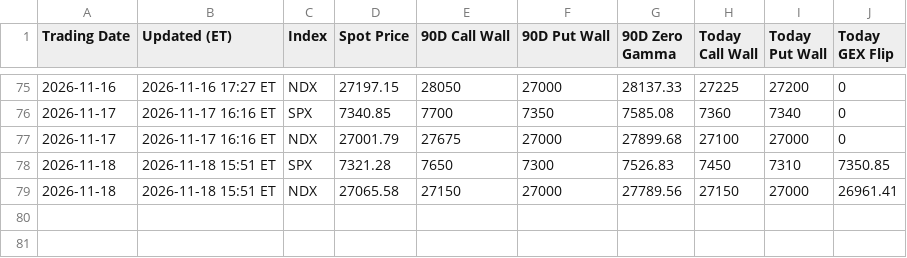
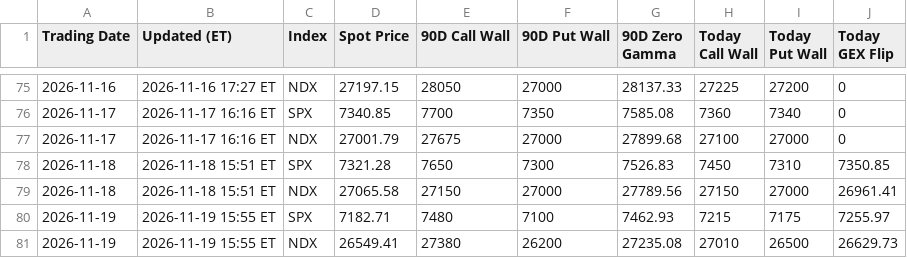
Before and after one commit to MaxMaseratii/gamma-levels, a CSV file: docs/gex_history.csv, drawn as a sheet; only a part is shown, gaps mark what is left out.

```diff
--- a/docs/gex_history.csv
+++ b/docs/gex_history.csv
@@ -79 +79,3 @@ Trading Date,Updated (ET),Index,Spot Price,90D Call Wall,90D Put Wall,90D Zero G
 2026-11-18,2026-11-18 15:51 ET,NDX,27065.58,27150,27000,27789.56,27150,27000,26961.41
+2026-11-19,2026-11-19 15:55 ET,SPX,7182.71,7480,7100,7462.93,7215,7175,7255.97
+2026-11-19,2026-11-19 15:55 ET,NDX,26549.41,27380,26200,27235.08,27010,26500,26629.73
```
Also changed, not shown: docs/latest_ES_90D_strike_detail.csv, docs/latest_NQ_90D_strike_detail.csv, 4 other files.
